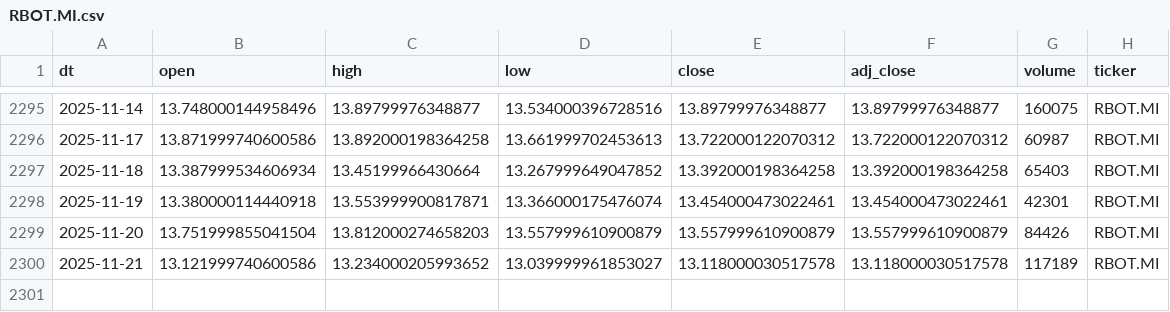
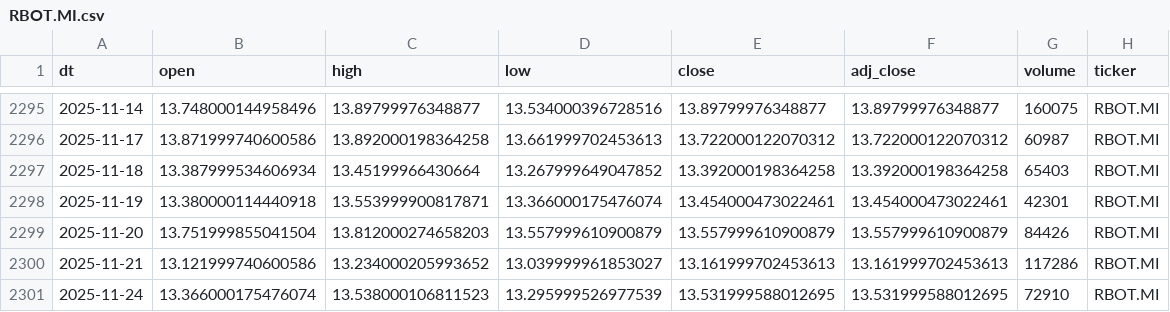
Before and after one commit to antoniosanso/etf-datalake, a CSV file: data/RBOT.MI.csv, drawn as a sheet; only a part is shown, gaps mark what is left out.

```diff
--- a/data/RBOT.MI.csv
+++ b/data/RBOT.MI.csv
@@ -2299,2 +2299,3 @@ dt,open,high,low,close,adj_close,volume,ticker
 2025-11-20,13.751999855041504,13.812000274658203,13.557999610900879,13.557999610900879,13.557999610900879,84426,RBOT.MI
-2025-11-21,13.121999740600586,13.234000205993652,13.039999961853027,13.118000030517578,13.118000030517578,117189,RBOT.MI
+2025-11-21,13.121999740600586,13.234000205993652,13.039999961853027,13.161999702453613,13.161999702453613,117286,RBOT.MI
+2025-11-24,13.366000175476074,13.538000106811523,13.295999526977539,13.531999588012695,13.531999588012695,72910,RBOT.MI
```
Also changed, not shown: data/EDEF.DE.csv, data/SEME.MI.csv, 10 other files.
